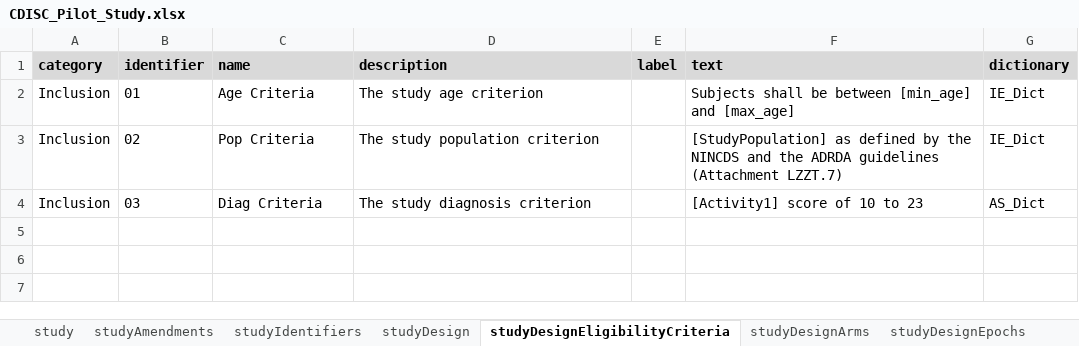
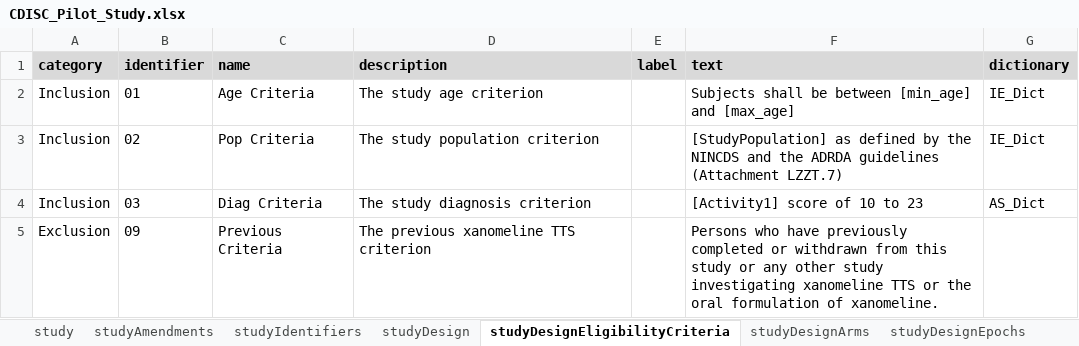
Before and after one commit to data4knowledge/usdm_data, an Excel workbook: source_data/CDISC_Pilot/CDISC_Pilot_Study.xlsx, sheet studyDesignEligibilityCriteria, drawn as a sheet; values as stored, in another font and other column widths than the file's, no borders; the diff names each change by its address in the sheet, - before the commit and + after, or states it on an @@ line.

Commit message:
Add text

```diff
--- a/source_data/CDISC_Pilot/CDISC_Pilot_Study.xlsx (sheet studyDesignEligibilityCriteria)
+++ b/source_data/CDISC_Pilot/CDISC_Pilot_Study.xlsx (sheet studyDesignEligibilityCriteria)
+row 5: Exclusion | 09 | Previous Criteria | The previous xanomeline TTS criterion |  | Persons who have previously completed or withdrawn from this study or any other study investigating xanomeline TTS or the oral formulation of xanomeline.
```
Also changed, not shown: sheet studyDesignContent, 3 other files.
